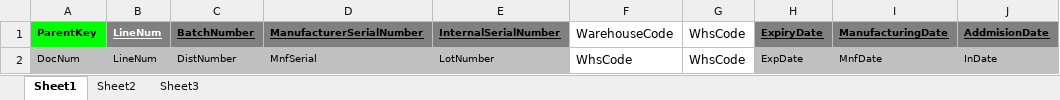
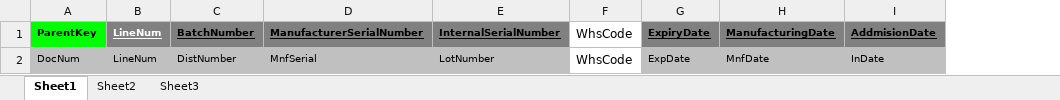
Before and after one commit to julianallenderussek/alpamed_sap_api, an Excel workbook: helpers/templates/batchInfo/btnt.xlsx, sheet Sheet1, drawn as a sheet; only a part is shown; values as stored, in another font and other column widths than the file's, no borders; the diff names each change by its address in the sheet, - before the commit and + after, or states it on an @@ line.

```diff
--- a/helpers/templates/batchInfo/btnt.xlsx (sheet Sheet1)
+++ b/helpers/templates/batchInfo/btnt.xlsx (sheet Sheet1)
-column F, rows 1-2: WarehouseCode | WhsCode
```
Also changed, not shown: 1 other file.
